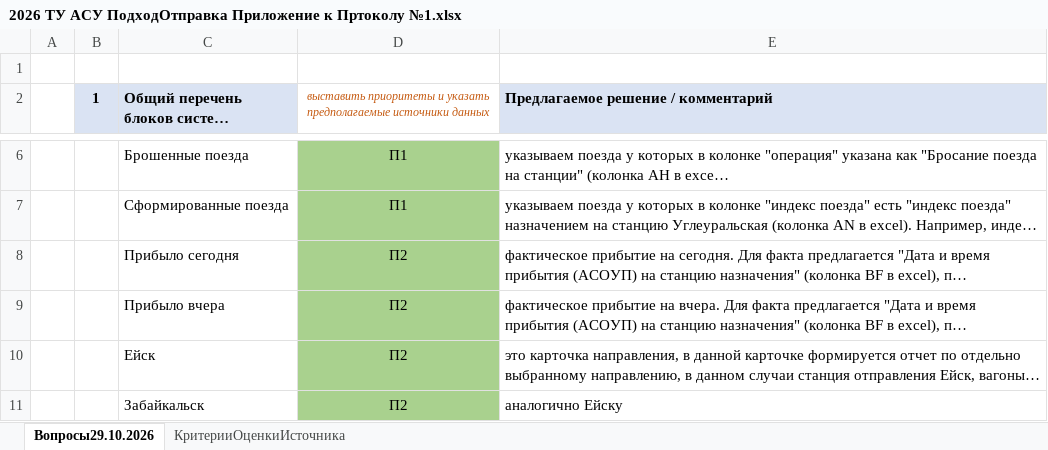
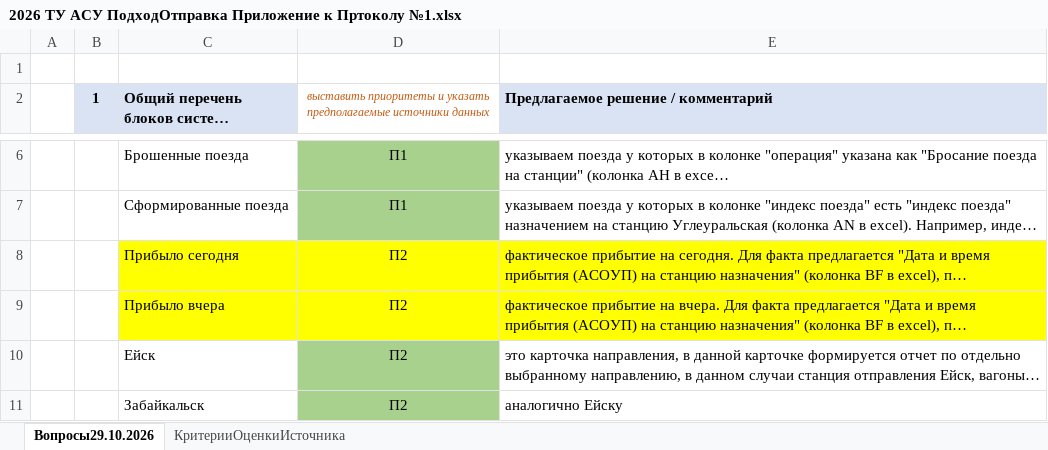
Before and after one commit to rustikru/disl-rjd-new, an Excel workbook: docs/mtf/2026 ТУ АСУ ПодходОтправка Приложение к Пртоколу №1.xlsx, sheet Вопросы29.10.2026, drawn as a sheet; only a part is shown, gaps mark what is left out; long unchanged cells end in …; values as stored, in another font and other column widths than the file's, no borders; the diff names each change by its address in the sheet, - before the commit and + after, or states it on an @@ line.

```diff
--- a/docs/mtf/2026 ТУ АСУ ПодходОтправка Приложение к Пртоколу №1.xlsx (sheet Вопросы29.10.2026)
+++ b/docs/mtf/2026 ТУ АСУ ПодходОтправка Приложение к Пртоколу №1.xlsx (sheet Вопросы29.10.2026)
-C8:C9 fill: none
+C8:C9 fill: #FFFF00
-D8:D9 fill: #A9D18E
+D8:D9 fill: #FFFF00
-E8:E9 fill: none
+E8:E9 fill: #FFFF00
```
Also changed, not shown: 8 other files.
